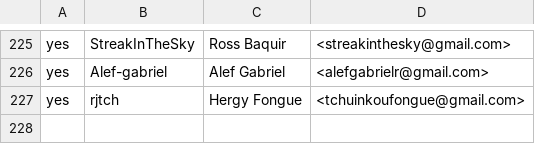
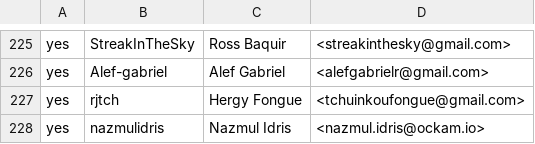
Before and after one commit to queenkatherinecodes/ockam-contributors, a CSV file: CONTRIBUTORS.csv, drawn as a sheet; only a part is shown, gaps mark what is left out; the diff names each change by its address in the sheet, - before the commit and + after, or states it on an @@ line.

Commit message:
Update CONTRIBUTORS.csv

```diff
--- a/CONTRIBUTORS.csv
+++ b/CONTRIBUTORS.csv
+row 228: yes | nazmulidris | Nazmul Idris | <nazmul.idris@ockam.io>
```
